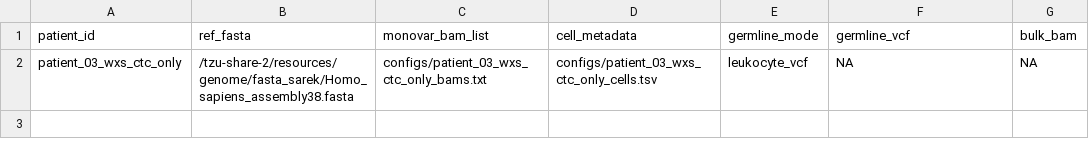
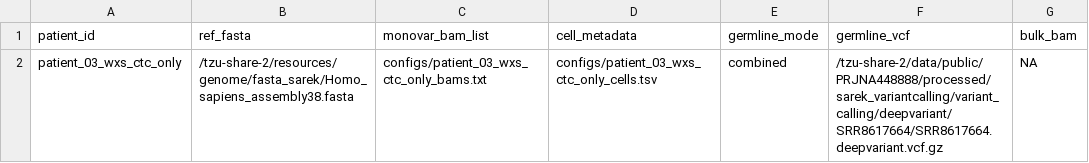
Before and after one commit to CornelImmortel/CN-PUP, a TSV file: configs/patients.patient_03_wxs_ctc_only_compare.tsv, drawn as a sheet; only a part is shown; the diff names each change by its address in the sheet, - before the commit and + after, or states it on an @@ line.

```diff
--- a/configs/patients.patient_03_wxs_ctc_only_compare.tsv
+++ b/configs/patients.patient_03_wxs_ctc_only_compare.tsv
-E2 (germline_mode): leukocyte_vcf
+E2 (germline_mode): combined
-F2 (germline_vcf): NA
+F2 (germline_vcf): /tzu-share-2/data/public/PRJNA448888/processed/sarek_variantcalling/variant_calling/deepvariant/SRR8617664/SRR8617664.deepvariant.vcf.gz
```
Also changed, not shown: configs/caller_vcfs.patient_03_wxs_ctc_only_compare.tsv, 2 other files.
